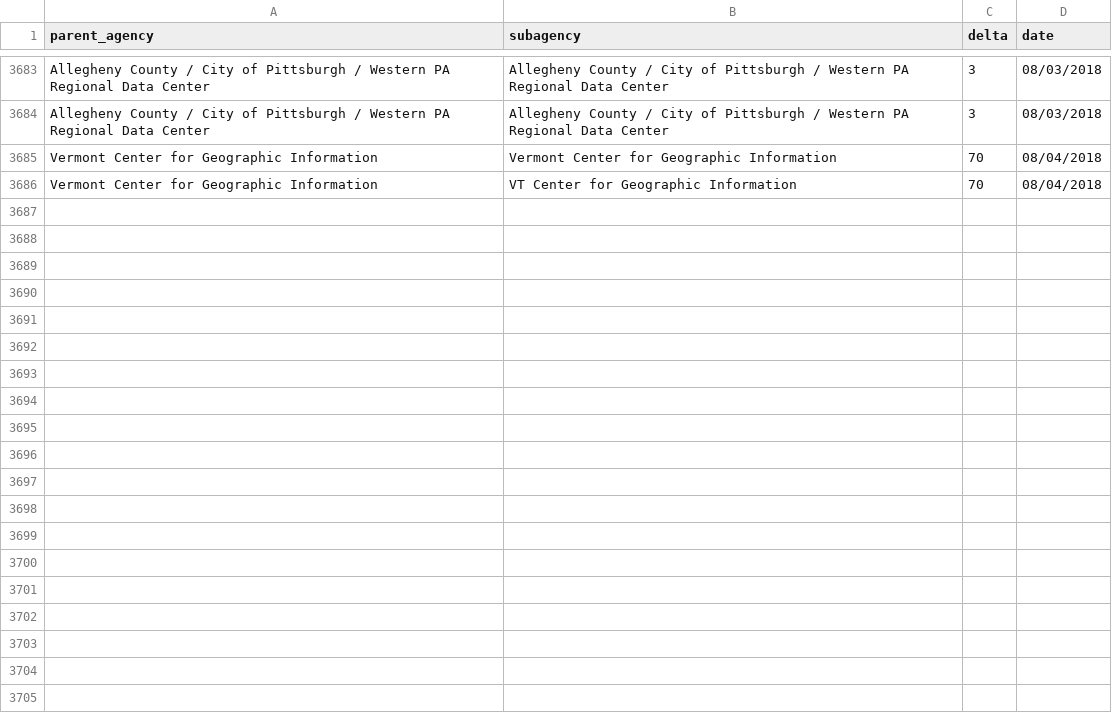
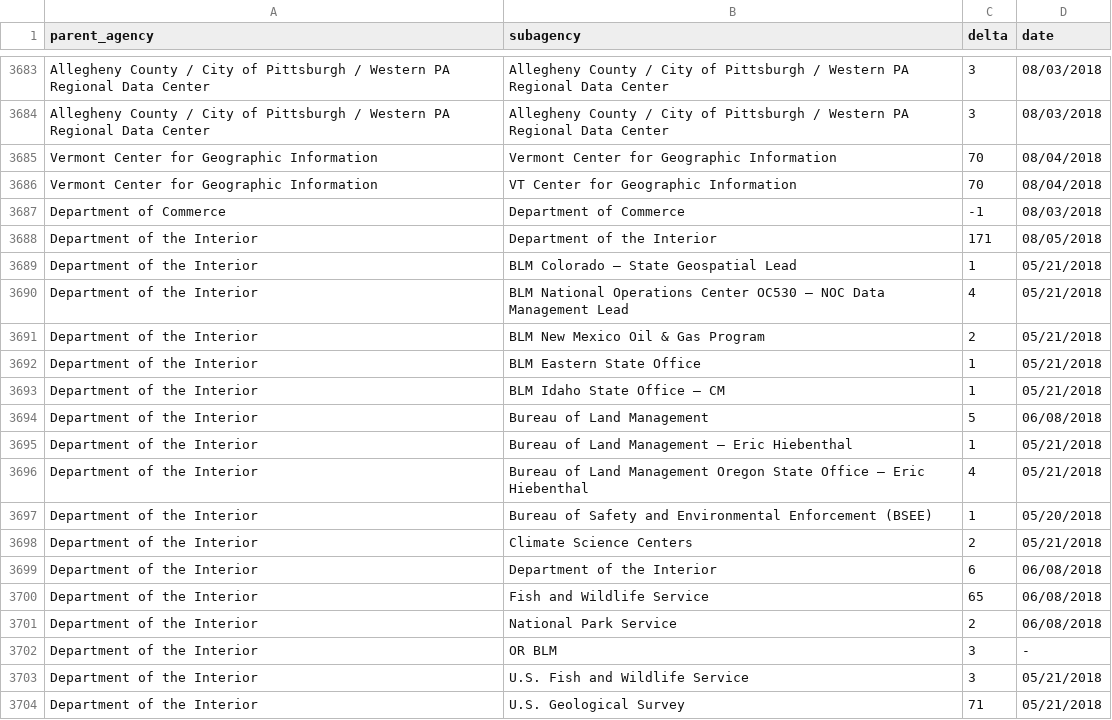
Before and after one commit to hancush/eyeball, a CSV file: output/log.csv, drawn as a sheet; only a part is shown, gaps mark what is left out.

```diff
--- a/output/log.csv
+++ b/output/log.csv
@@ -3686 +3686,19 @@ Vermont Center for Geographic Information,Vermont Center for Geographic Informat
 Vermont Center for Geographic Information,VT Center for Geographic Information,70,08/04/2018
+Department of Commerce,Department of Commerce,-1,08/03/2018
+Department of the Interior,Department of the Interior,171,08/05/2018
+Department of the Interior,BLM Colorado – State Geospatial Lead,1,05/21/2018
+Department of the Interior,BLM National Operations Center OC530 – NOC Data Management Lead,4,05/21/2018
+Department of the Interior,BLM New Mexico Oil & Gas Program,2,05/21/2018
+Department of the Interior,BLM Eastern State Office,1,05/21/2018
+Department of the Interior,BLM Idaho State Office – CM,1,05/21/2018
+Department of the Interior,Bureau of Land Management,5,06/08/2018
+Department of the Interior,Bureau of Land Management – Eric Hiebenthal,1,05/21/2018
+Department of the Interior,Bureau of Land Management Oregon State Office – Eric Hiebenthal,4,05/21/2018
+Department of the Interior,Bureau of Safety and Environmental Enforcement (BSEE),1,05/20/2018
+Department of the Interior,Climate Science Centers,2,05/21/2018
+Department of the Interior,Department of the Interior,6,06/08/2018
+Department of the Interior,Fish and Wildlife Service,65,06/08/2018
+Department of the Interior,National Park Service,2,06/08/2018
+Department of the Interior,OR BLM,3,-
+Department of the Interior,U.S. Fish and Wildlife Service,3,05/21/2018
+Department of the Interior,U.S. Geological Survey,71,05/21/2018
```
Also changed, not shown: archive.csv, output/churn_summary.csv.
